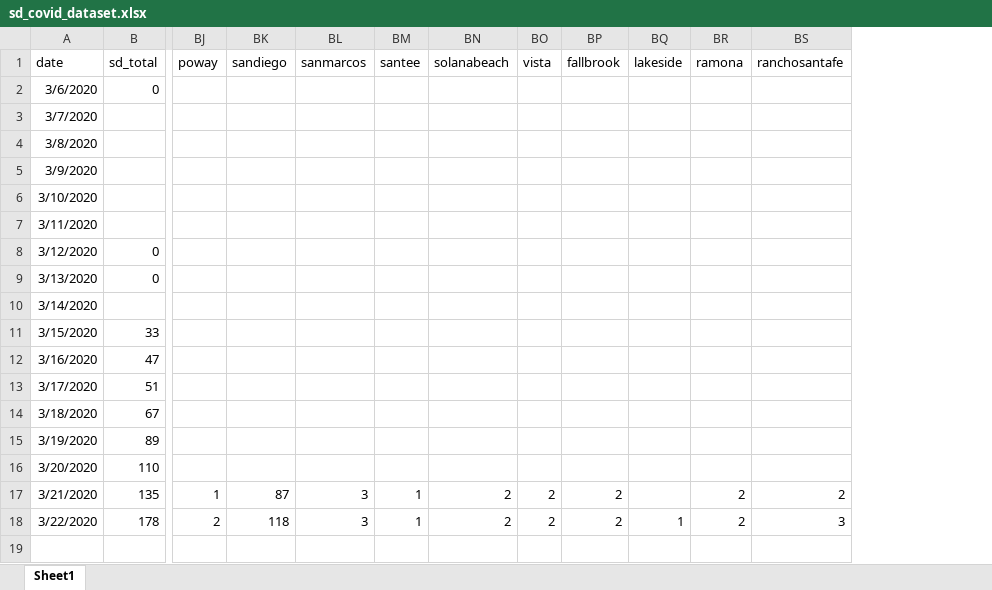
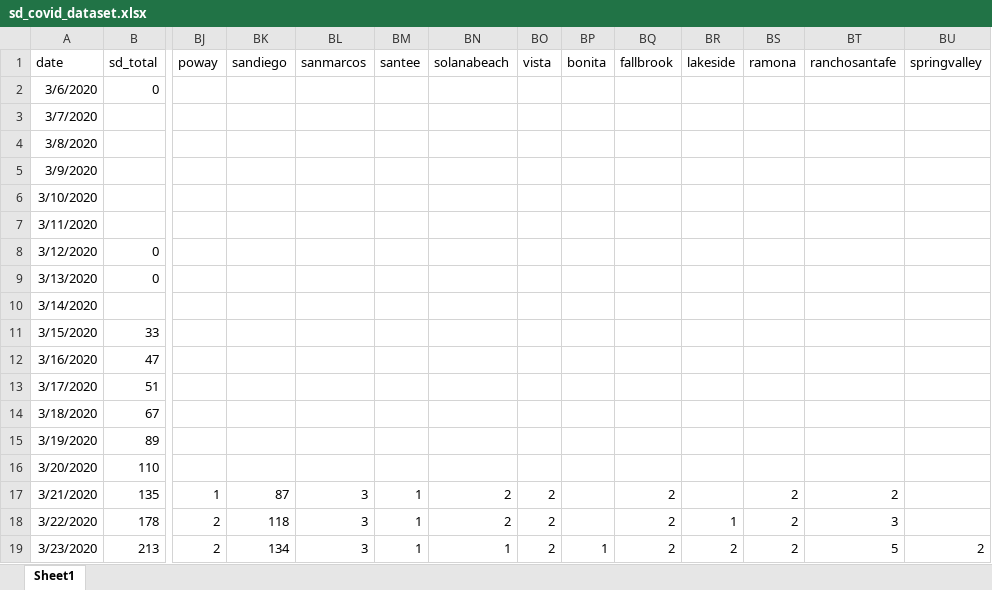
Before and after one commit to menis/sd_covid, an Excel workbook: sd_covid_dataset.xlsx, sheet Sheet1, drawn as a sheet; only a part is shown, gaps mark what is left out; values as stored, in another font and other column widths than the file's, no borders; rows hold the shown columns only; the diff names each change by its address in the sheet, - before the commit and + after, or states it on an @@ line.

Commit message:
Updated w/ data from 23Mar2020

```diff
--- a/sd_covid_dataset.xlsx (sheet Sheet1)
+++ b/sd_covid_dataset.xlsx (sheet Sheet1)
+column BP (bonita), empty
+column BU (springvalley), empty
+row 19: 3/23/2020 | 213 | 2 | 134 | 3 | 1 | 1 | 2 | 1 | 2 | 2 | 2 | 5 | 2
```
Also changed, not shown: 9 other files.
